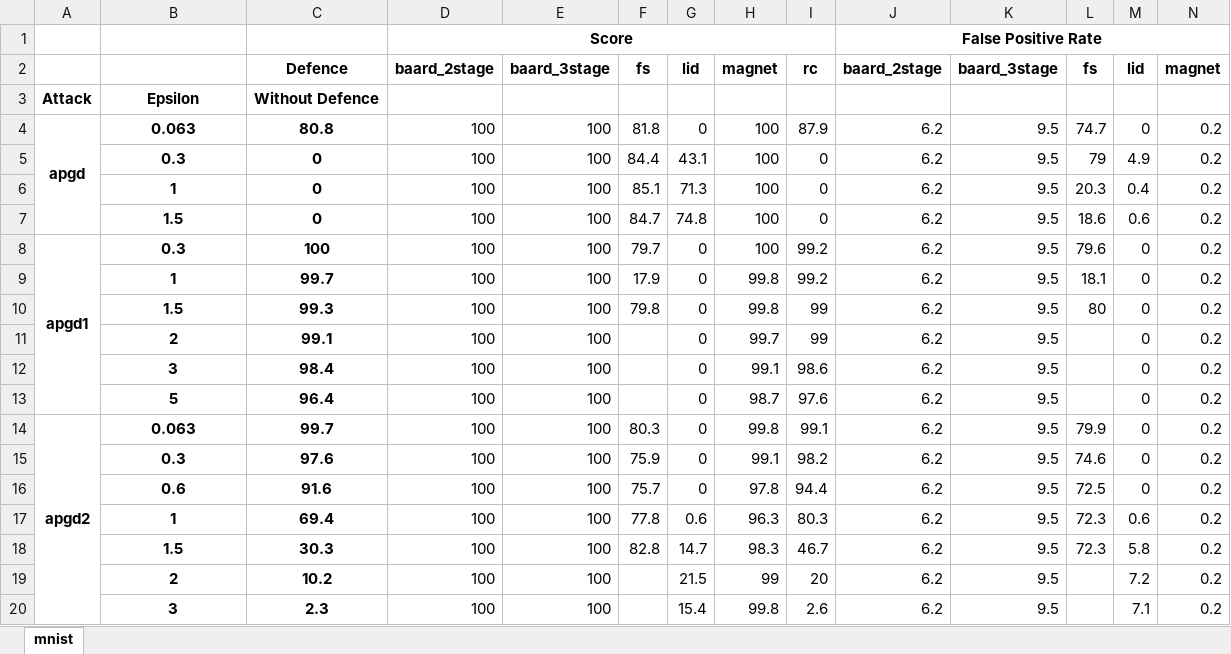
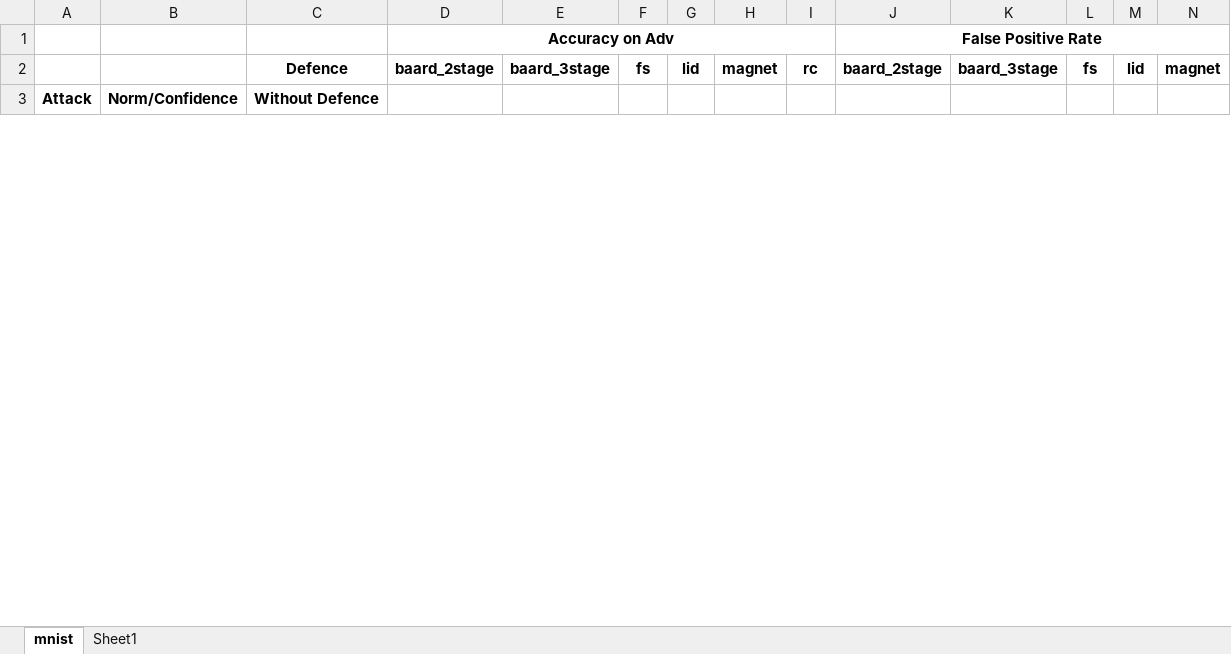
Before and after one commit to changx03/baard_exp2, an Excel workbook: tables/mnist_2.xlsx, sheet mnist, drawn as a sheet; only a part is shown; values as stored, in another font and other column widths than the file's, no borders; removed rows and columns are numbered as before the commit, all else as after; rows hold the shown columns only; the diff covers the shown part only; the diff names each change by its address in the sheet, - before the commit and + after, or states it on an @@ line.

```diff
--- a/tables/mnist_2.xlsx (sheet mnist)
+++ b/tables/mnist_2.xlsx (sheet mnist)
+sheet tab: Sheet1
-D1: Score
+D1: Accuracy on Adv
-B3: Epsilon
+B3: Norm/Confidence
-row 4: apgd | 0.063 | 80.8 | 100 | 100 | 81.8 | 0 | 100 | 87.9 | 6.2 | 9.5 | 74.7 | 0 | 0.2
-row 5:  | 0.3 | 0 | 100 | 100 | 84.4 | 43.1 | 100 | 0 | 6.2 | 9.5 | 79 | 4.9 | 0.2
-row 6:  | 1 | 0 | 100 | 100 | 85.1 | 71.3 | 100 | 0 | 6.2 | 9.5 | 20.3 | 0.4 | 0.2
-row 7:  | 1.5 | 0 | 100 | 100 | 84.7 | 74.8 | 100 | 0 | 6.2 | 9.5 | 18.6 | 0.6 | 0.2
-row 8: apgd1 | 0.3 | 100 | 100 | 100 | 79.7 | 0 | 100 | 99.2 | 6.2 | 9.5 | 79.6 | 0 | 0.2
-row 9:  | 1 | 99.7 | 100 | 100 | 17.9 | 0 | 99.8 | 99.2 | 6.2 | 9.5 | 18.1 | 0 | 0.2
-row 10:  | 1.5 | 99.3 | 100 | 100 | 79.8 | 0 | 99.8 | 99 | 6.2 | 9.5 | 80 | 0 | 0.2
-row 11:  | 2 | 99.1 | 100 | 100 |  | 0 | 99.7 | 99 | 6.2 | 9.5 |  | 0 | 0.2
-row 12:  | 3 | 98.4 | 100 | 100 |  | 0 | 99.1 | 98.6 | 6.2 | 9.5 |  | 0 | 0.2
-row 13:  | 5 | 96.4 | 100 | 100 |  | 0 | 98.7 | 97.6 | 6.2 | 9.5 |  | 0 | 0.2
-row 14: apgd2 | 0.063 | 99.7 | 100 | 100 | 80.3 | 0 | 99.8 | 99.1 | 6.2 | 9.5 | 79.9 | 0 | 0.2
-row 15:  | 0.3 | 97.6 | 100 | 100 | 75.9 | 0 | 99.1 | 98.2 | 6.2 | 9.5 | 74.6 | 0 | 0.2
-row 16:  | 0.6 | 91.6 | 100 | 100 | 75.7 | 0 | 97.8 | 94.4 | 6.2 | 9.5 | 72.5 | 0 | 0.2
-row 17:  | 1 | 69.4 | 100 | 100 | 77.8 | 0.6 | 96.3 | 80.3 | 6.2 | 9.5 | 72.3 | 0.6 | 0.2
-row 18:  | 1.5 | 30.3 | 100 | 100 | 82.8 | 14.7 | 98.3 | 46.7 | 6.2 | 9.5 | 72.3 | 5.8 | 0.2
-row 19:  | 2 | 10.2 | 100 | 100 |  | 21.5 | 99 | 20 | 6.2 | 9.5 |  | 7.2 | 0.2
-row 20:  | 3 | 2.3 | 100 | 100 |  | 15.4 | 99.8 | 2.6 | 6.2 | 9.5 |  | 7.1 | 0.2
```
Also changed, not shown: 38 added rows and 21 removed rows elsewhere in this sheet, tables/banknote_2.xlsx, tables/breastcancer_2.xlsx, 5 other files.
